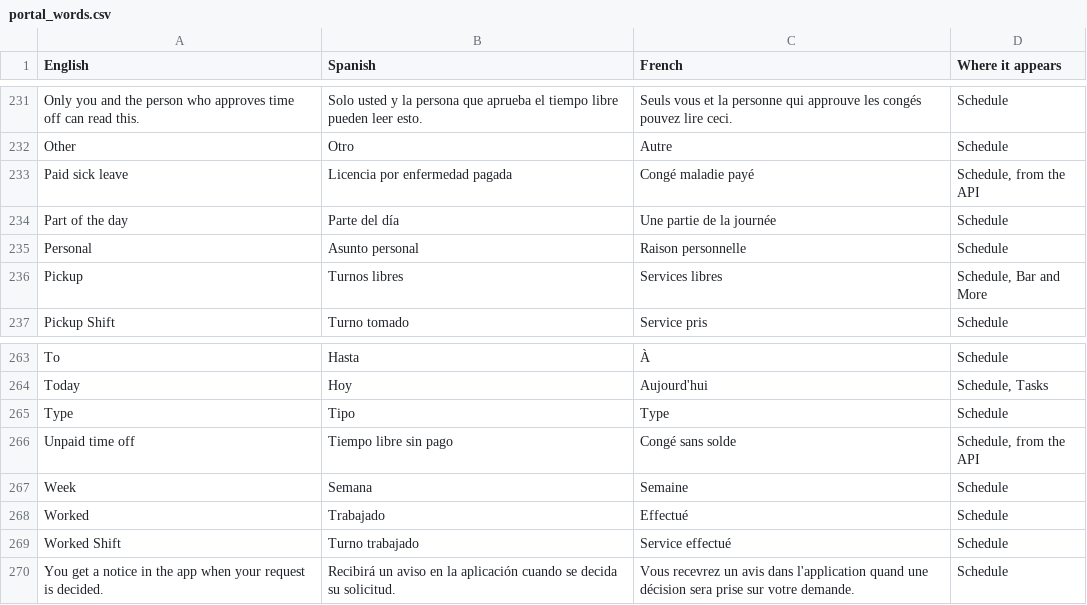
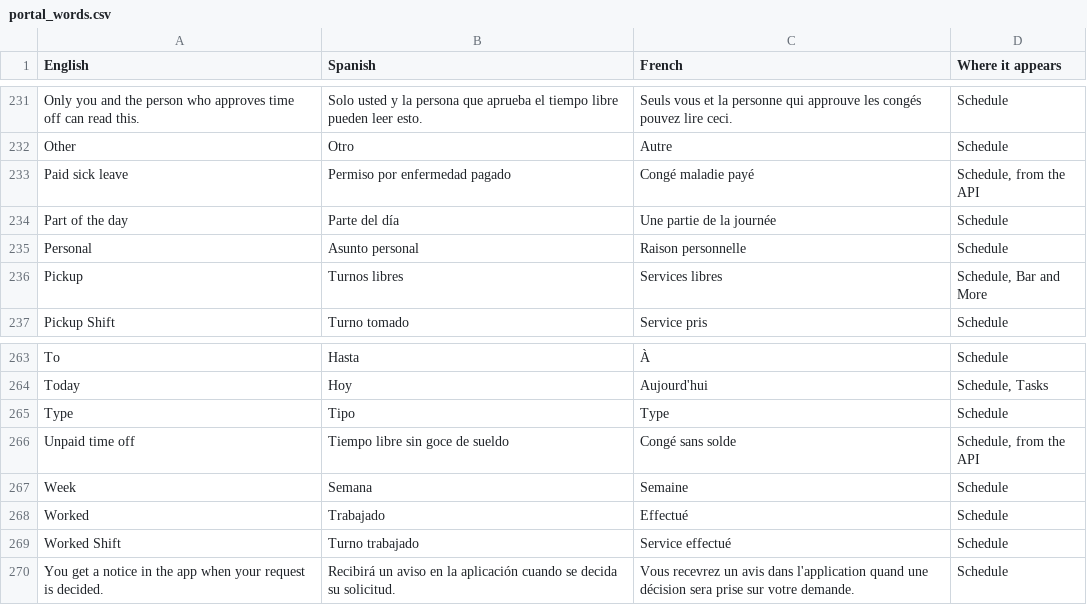
Before and after one commit to isouadda/ocsa-staff-portal, a CSV file: translation/portal_words.csv, drawn as a sheet; only a part is shown, gaps mark what is left out.

```diff
--- a/translation/portal_words.csv
+++ b/translation/portal_words.csv
@@ -232,3 +232,3 @@ Only you and the person who approves time off can read this.,Solo usted y la per
 Other,Otro,Autre,Schedule
-Paid sick leave,Licencia por enfermedad pagada,Congé maladie payé,"Schedule, from the API"
+Paid sick leave,Permiso por enfermedad pagado,Congé maladie payé,"Schedule, from the API"
 Part of the day,Parte del día,Une partie de la journée,Schedule
@@ -265,3 +265,3 @@ Today,Hoy,Aujourd'hui,"Schedule, Tasks"
 Type,Tipo,Type,Schedule
-Unpaid time off,Tiempo libre sin pago,Congé sans solde,"Schedule, from the API"
+Unpaid time off,Tiempo libre sin goce de sueldo,Congé sans solde,"Schedule, from the API"
 Week,Semana,Semaine,Schedule
```
Also changed, not shown: 5 other files.
